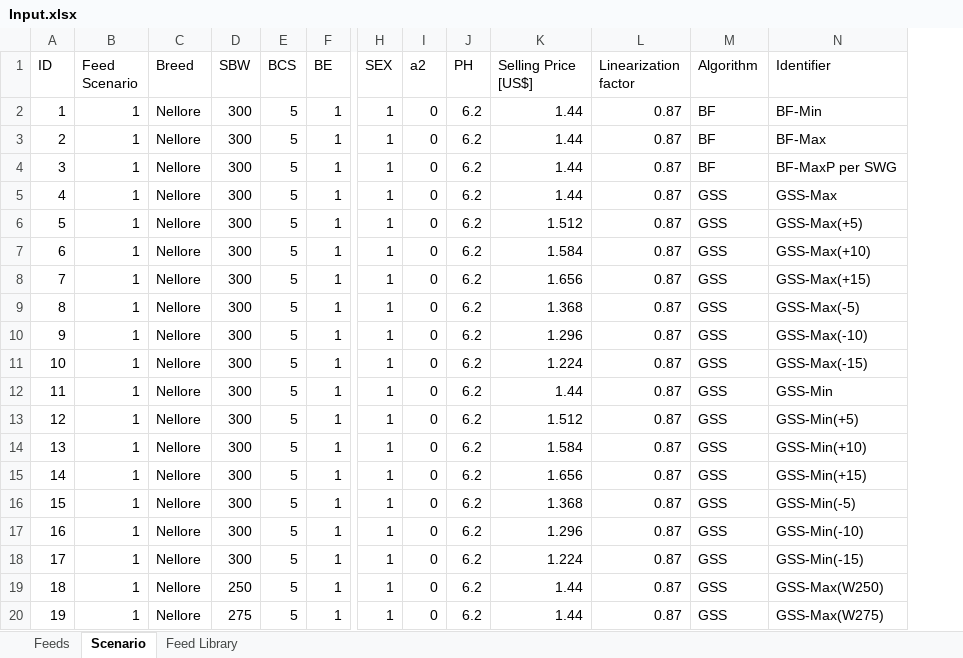
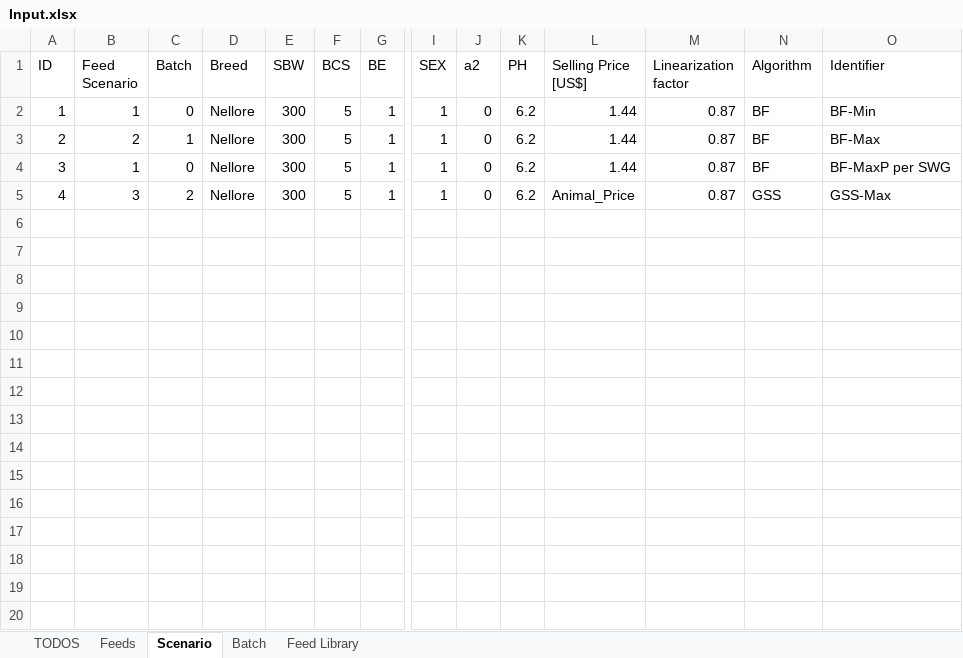
Before and after one commit to BlackNellore/MaxProfitFeeding, an Excel workbook: Input.xlsx, sheet Scenario, drawn as a sheet; only a part is shown, gaps mark what is left out; values as stored, in another font and other column widths than the file's, no borders; table styles not drawn; removed rows and columns are numbered as before the commit, all else as after; rows hold the shown columns only; the diff covers the shown part only; the diff names each change by its address in the sheet, - before the commit and + after, or states it on an @@ line.

```diff
--- a/Input.xlsx (sheet Scenario)
+++ b/Input.xlsx (sheet Scenario)
+sheet tab: TODOS
+sheet tab: Batch
+column C (Batch), rows 2-5: 0 | 1 | 0 | 2
-B3 (Feed Scenario): 1
+B3 (Feed Scenario): 2
-B5 (Feed Scenario): 1
+B5 (Feed Scenario): 3
-L5 (Selling Price [US$]): 1.44
+L5 (Selling Price [US$]): Animal_Price
-row 6: 5 | 1 | Nellore | 300 | 5 | 1 | 1 | 0 | 6.2 | 1.512 | 0.87 | GSS | GSS-Max(+5)
-row 7: 6 | 1 | Nellore | 300 | 5 | 1 | 1 | 0 | 6.2 | 1.584 | 0.87 | GSS | GSS-Max(+10)
-row 8: 7 | 1 | Nellore | 300 | 5 | 1 | 1 | 0 | 6.2 | 1.656 | 0.87 | GSS | GSS-Max(+15)
-row 9: 8 | 1 | Nellore | 300 | 5 | 1 | 1 | 0 | 6.2 | 1.368 | 0.87 | GSS | GSS-Max(-5)
-row 10: 9 | 1 | Nellore | 300 | 5 | 1 | 1 | 0 | 6.2 | 1.296 | 0.87 | GSS | GSS-Max(-10)
-row 11: 10 | 1 | Nellore | 300 | 5 | 1 | 1 | 0 | 6.2 | 1.224 | 0.87 | GSS | GSS-Max(-15)
-row 12: 11 | 1 | Nellore | 300 | 5 | 1 | 1 | 0 | 6.2 | 1.44 | 0.87 | GSS | GSS-Min
-row 13: 12 | 1 | Nellore | 300 | 5 | 1 | 1 | 0 | 6.2 | 1.512 | 0.87 | GSS | GSS-Min(+5)
-row 14: 13 | 1 | Nellore | 300 | 5 | 1 | 1 | 0 | 6.2 | 1.584 | 0.87 | GSS | GSS-Min(+10)
-row 15: 14 | 1 | Nellore | 300 | 5 | 1 | 1 | 0 | 6.2 | 1.656 | 0.87 | GSS | GSS-Min(+15)
-row 16: 15 | 1 | Nellore | 300 | 5 | 1 | 1 | 0 | 6.2 | 1.368 | 0.87 | GSS | GSS-Min(-5)
-row 17: 16 | 1 | Nellore | 300 | 5 | 1 | 1 | 0 | 6.2 | 1.296 | 0.87 | GSS | GSS-Min(-10)
-row 18: 17 | 1 | Nellore | 300 | 5 | 1 | 1 | 0 | 6.2 | 1.224 | 0.87 | GSS | GSS-Min(-15)
-row 19: 18 | 1 | Nellore | 250 | 5 | 1 | 1 | 0 | 6.2 | 1.44 | 0.87 | GSS | GSS-Max(W250)
-row 20: 19 | 1 | Nellore | 275 | 5 | 1 | 1 | 0 | 6.2 | 1.44 | 0.87 | GSS | GSS-Max(W275)
```
Also changed, not shown: 15 removed rows elsewhere in this sheet, sheet Feeds, output.xlsx, 8 other files.
